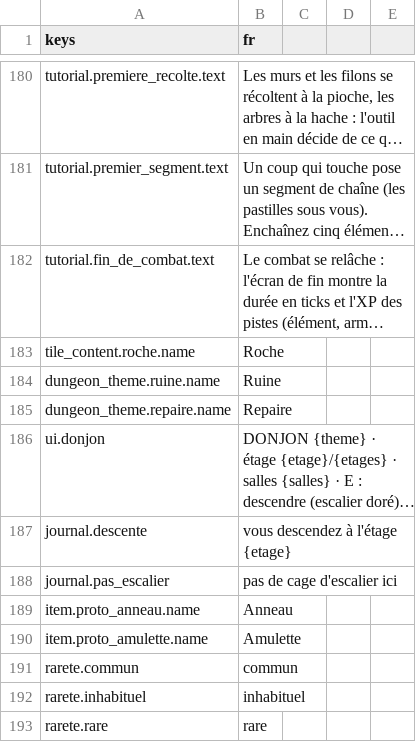
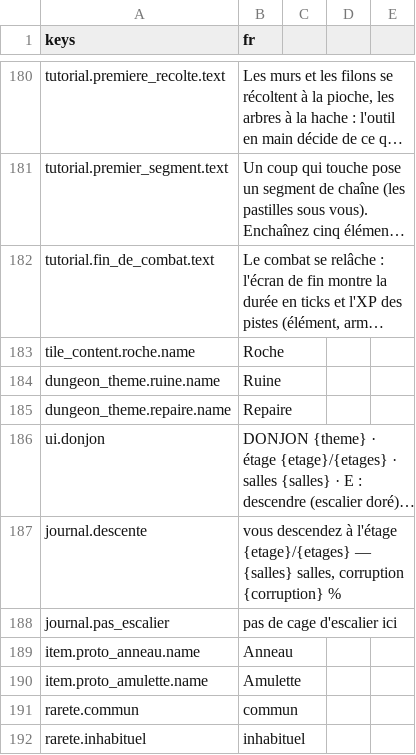
Before and after one commit to devmarcpro/sensen, a CSV file: godot/locale/fr.csv, drawn as a sheet; only a part is shown, gaps mark what is left out; the shorter side is filled out with more unchanged rows; long unchanged cells end in …; the diff names each change by its address in the sheet, - before the commit and + after, or states it on an @@ line.

```diff
--- a/godot/locale/fr.csv
+++ b/godot/locale/fr.csv
-B187 (fr): …à l'étage {etage}
+B187 (fr): …à l'étage {etage}/{etages} — {salles} salles, corruption {corruption} %
```
Also changed, not shown: godot/locale/en.csv, 1 other file.
